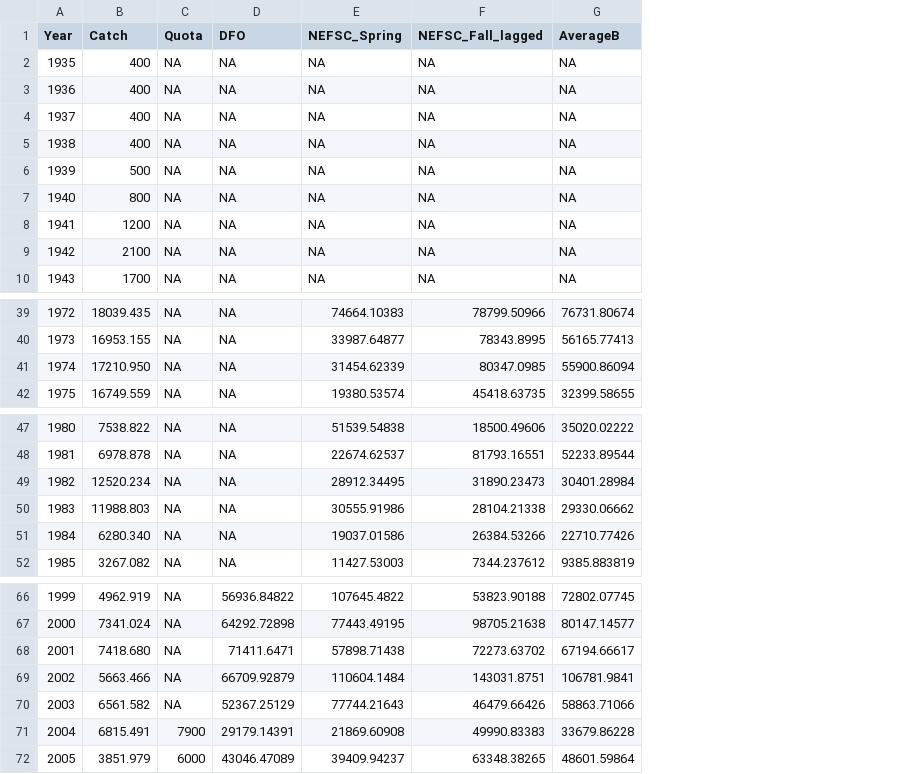
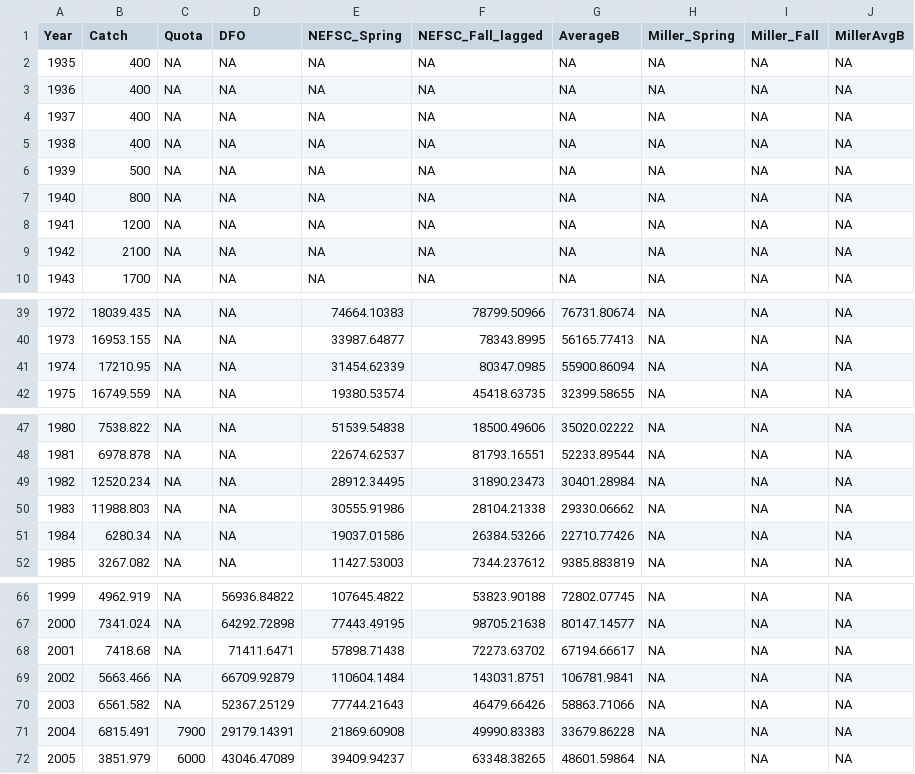
Before and after one commit to cmlegault/limiter, a CSV file: pointests.csv, drawn as a sheet; only a part is shown, gaps mark what is left out; the diff names each change by its address in the sheet, - before the commit and + after, or states it on an @@ line.

Commit message:
prep for adding Miller et al survey estimates

```diff
--- a/pointests.csv
+++ b/pointests.csv
+column H (Miller_Spring), rows 2-10: all NA; rows 39-42: all NA; rows 47-52: all NA; rows 66-72: all NA
+column I (Miller_Fall), rows 2-10: all NA; rows 39-42: all NA; rows 47-52: all NA; rows 66-72: all NA
+column J (MillerAvgB), rows 2-10: all NA; rows 39-42: all NA; rows 47-52: all NA; rows 66-72: all NA
-B41 (Catch): 17210.950
+B41 (Catch): 17210.95
-B51 (Catch): 6280.340
+B51 (Catch): 6280.34
-B68 (Catch): 7418.680
+B68 (Catch): 7418.68
```
Also changed, not shown: 3 other files.
